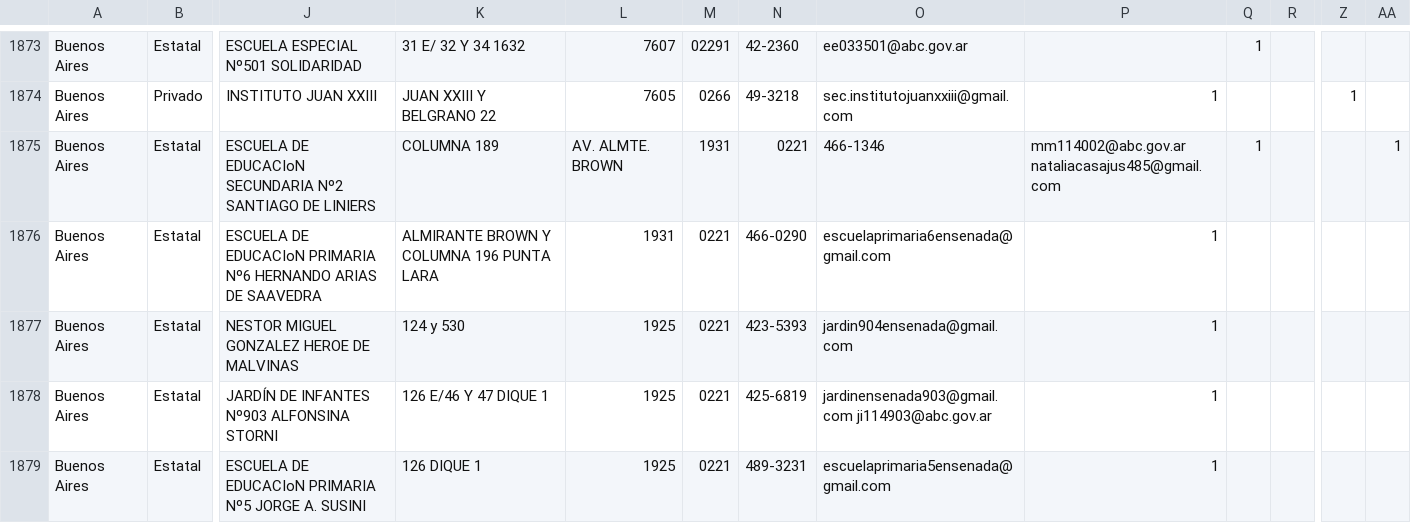
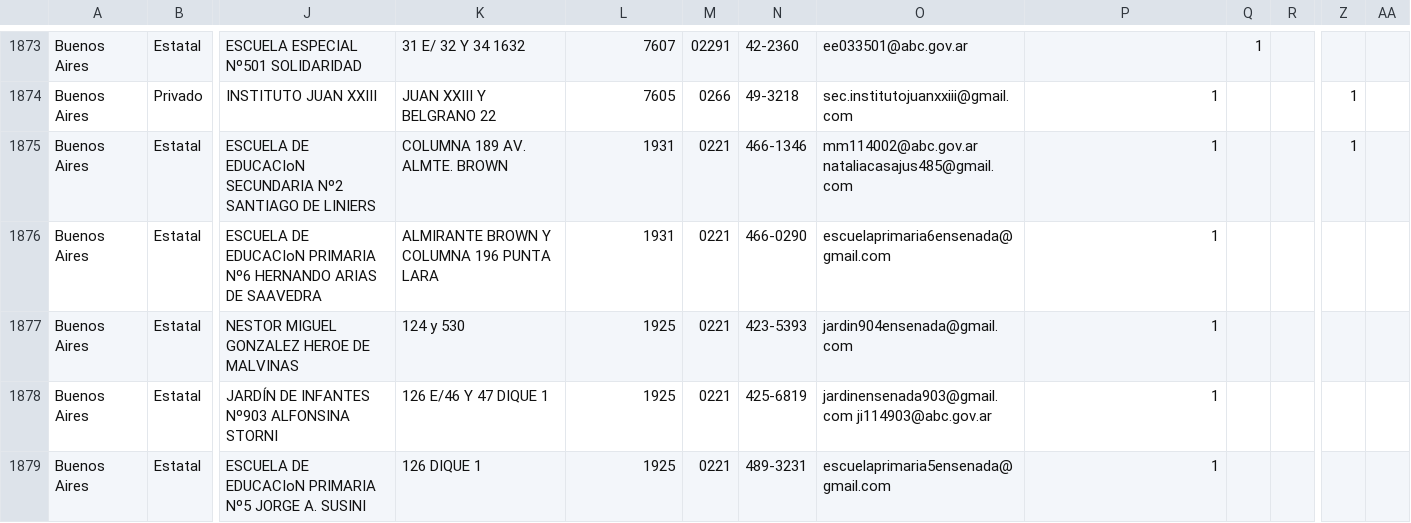
Before and after one commit to emypb93/Datasets, a CSV file: padron_prueba.csv, drawn as a sheet; only a part is shown, gaps mark what is left out; the diff names each change by its address in the sheet, - before the commit and + after, or states it on an @@ line.

Commit message:
Update padron_prueba.csv

```diff
--- a/padron_prueba.csv
+++ b/padron_prueba.csv
-K1875: COLUMNA 189
+K1875: COLUMNA 189 AV. ALMTE. BROWN
-L1875: AV. ALMTE. BROWN
+L1875: 1931
-M1875: 1931
+M1875: 0221
-N1875: 0221
+N1875: 466-1346
-O1875: 466-1346
+O1875: mm114002@abc.gov.ar nataliacasajus485@gmail.com
-P1875: mm114002@abc.gov.ar nataliacasajus485@gmail.com
+P1875: 1
-Q1875: 1
+Q1875: (empty)
-Z1875: (empty)
+Z1875: 1
-AA1875: 1
+AA1875: (empty)
```
